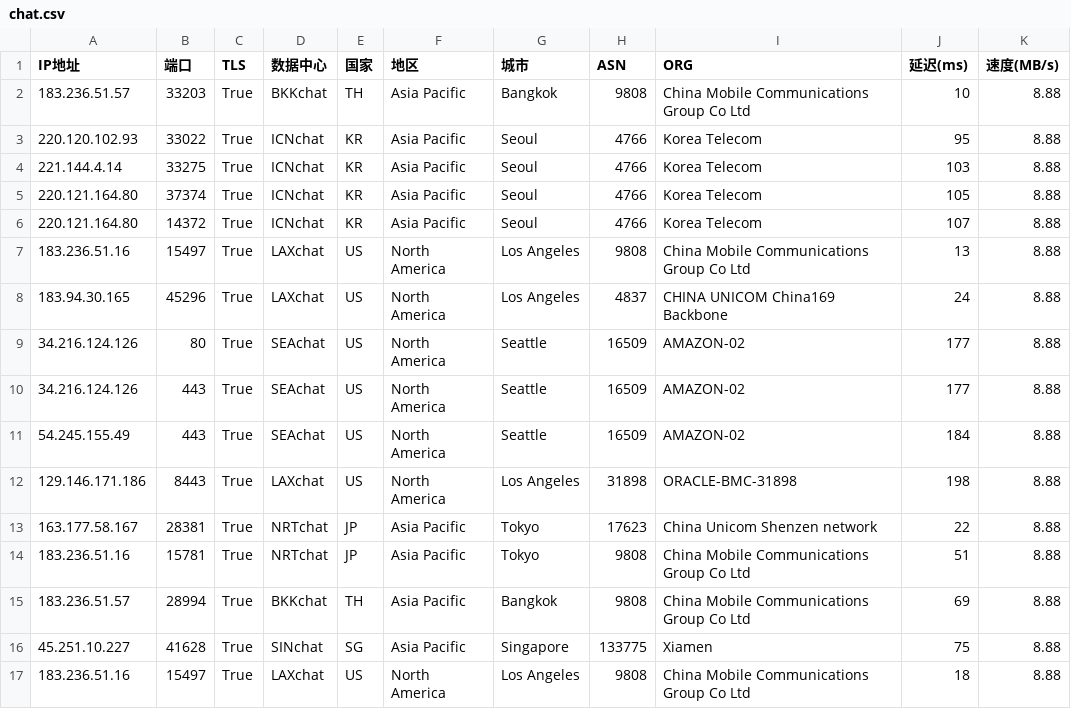
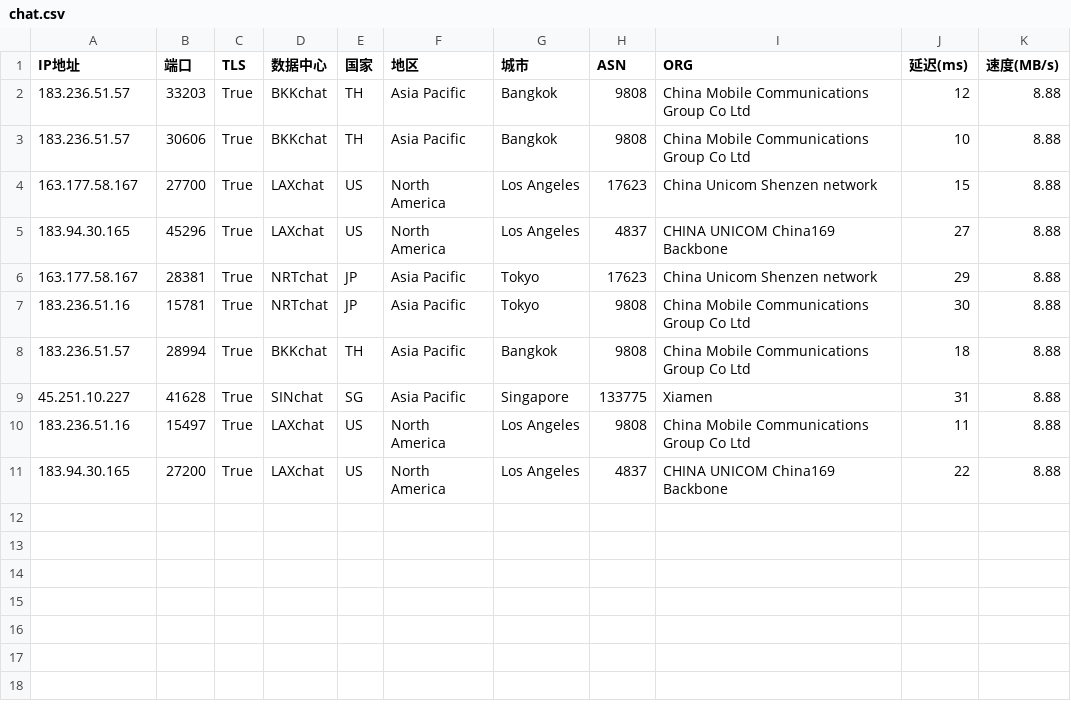
Before and after one commit to dingdingdang22/newini, a CSV file: chat.csv, drawn as a sheet.

Commit message:
更新 chat.csv 文件

```diff
--- a/chat.csv
+++ b/chat.csv
@@ -1,17 +1,11 @@
 IP地址,端口,TLS,数据中心,国家,地区,城市,ASN,ORG,延迟(ms),速度(MB/s)
-183.236.51.57,33203,True,BKKchat,TH,Asia Pacific,Bangkok,9808,China Mobile Communications Group Co Ltd,10,8.88
-220.120.102.93,33022,True,ICNchat,KR,Asia Pacific,Seoul,4766,Korea Telecom,95,8.88
-221.144.4.14,33275,True,ICNchat,KR,Asia Pacific,Seoul,4766,Korea Telecom,103,8.88
-220.121.164.80,37374,True,ICNchat,KR,Asia Pacific,Seoul,4766,Korea Telecom,105,8.88
-220.121.164.80,14372,True,ICNchat,KR,Asia Pacific,Seoul,4766,Korea Telecom,107,8.88
-183.236.51.16,15497,True,LAXchat,US,North America,Los Angeles,9808,China Mobile Communications Group Co Ltd,13,8.88
-183.94.30.165,45296,True,LAXchat,US,North America,Los Angeles,4837,CHINA UNICOM China169 Backbone,24,8.88
-34.216.124.126,80,True,SEAchat,US,North America,Seattle,16509,AMAZON-02,177,8.88
-34.216.124.126,443,True,SEAchat,US,North America,Seattle,16509,AMAZON-02,177,8.88
-54.245.155.49,443,True,SEAchat,US,North America,Seattle,16509,AMAZON-02,184,8.88
-129.146.171.186,8443,True,LAXchat,US,North America,Los Angeles,31898,ORACLE-BMC-31898,198,8.88
-163.177.58.167,28381,True,NRTchat,JP,Asia Pacific,Tokyo,17623,China Unicom Shenzen network,22,8.88
-183.236.51.16,15781,True,NRTchat,JP,Asia Pacific,Tokyo,9808,China Mobile Communications Group Co Ltd,51,8.88
-183.236.51.57,28994,True,BKKchat,TH,Asia Pacific,Bangkok,9808,China Mobile Communications Group Co Ltd,69,8.88
-45.251.10.227,41628,True,SINchat,SG,Asia Pacific,Singapore,133775,Xiamen,75,8.88
-183.236.51.16,15497,True,LAXchat,US,North America,Los Angeles,9808,China Mobile Communications Group Co Ltd,18,8.88
+183.236.51.57,33203,True,BKKchat,TH,Asia Pacific,Bangkok,9808,China Mobile Communications Group Co Ltd,12,8.88
+183.236.51.57,30606,True,BKKchat,TH,Asia Pacific,Bangkok,9808,China Mobile Communications Group Co Ltd,10,8.88
+163.177.58.167,27700,True,LAXchat,US,North America,Los Angeles,17623,China Unicom Shenzen network,15,8.88
+183.94.30.165,45296,True,LAXchat,US,North America,Los Angeles,4837,CHINA UNICOM China169 Backbone,27,8.88
+163.177.58.167,28381,True,NRTchat,JP,Asia Pacific,Tokyo,17623,China Unicom Shenzen network,29,8.88
+183.236.51.16,15781,True,NRTchat,JP,Asia Pacific,Tokyo,9808,China Mobile Communications Group Co Ltd,30,8.88
+183.236.51.57,28994,True,BKKchat,TH,Asia Pacific,Bangkok,9808,China Mobile Communications Group Co Ltd,18,8.88
+45.251.10.227,41628,True,SINchat,SG,Asia Pacific,Singapore,133775,Xiamen,31,8.88
+183.236.51.16,15497,True,LAXchat,US,North America,Los Angeles,9808,China Mobile Communications Group Co Ltd,11,8.88
+183.94.30.165,27200,True,LAXchat,US,North America,Los Angeles,4837,CHINA UNICOM China169 Backbone,22,8.88
```
